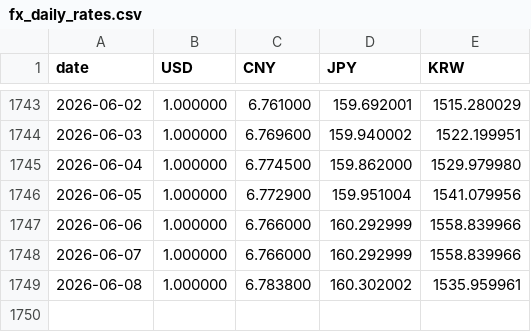
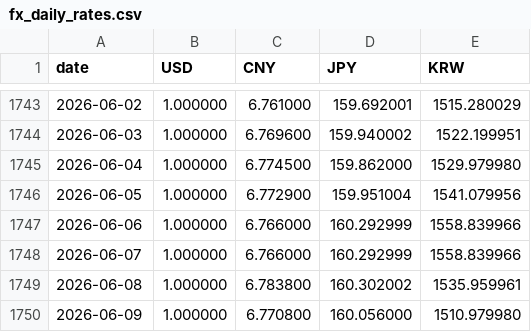
Before and after one commit to ryusoh/fund, a CSV file: data/fx_daily_rates.csv, drawn as a sheet; only a part is shown, gaps mark what is left out.

```diff
--- a/data/fx_daily_rates.csv
+++ b/data/fx_daily_rates.csv
@@ -1749 +1749,2 @@ date,USD,CNY,JPY,KRW
 2026-06-08,1.000000,6.783800,160.302002,1535.959961
+2026-06-09,1.000000,6.770800,160.056000,1510.979980
```
Also changed, not shown: 1 other file.
